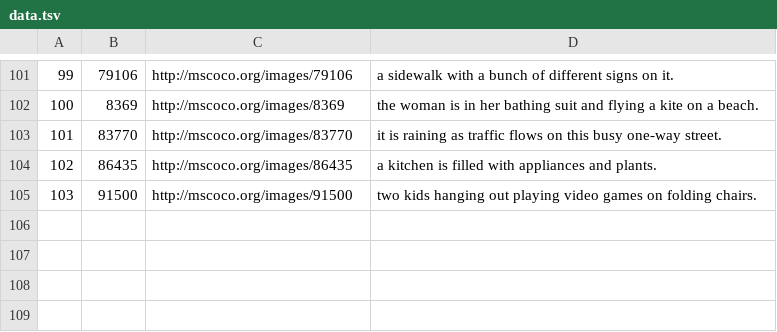
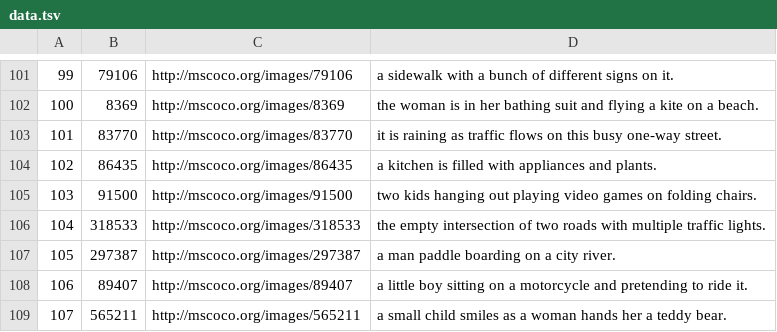
Before and after one commit to tcsai/tcsai-saliency, a TSV file: data.tsv, drawn as a sheet; only a part is shown, gaps mark what is left out.

Commit message:
added practice samples

```diff
--- a/data.tsv
+++ b/data.tsv
@@ -105 +105,5 @@
 103	91500	http://mscoco.org/images/91500	 two kids hanging out playing video games on folding chairs.
+104	318533 	http://mscoco.org/images/318533	 the empty intersection of two roads with multiple traffic lights.
+105	297387 	http://mscoco.org/images/297387	 a man paddle boarding on a city river.
+106	89407 	http://mscoco.org/images/89407	 a little boy sitting on a motorcycle and pretending to ride it.
+107	565211 	http://mscoco.org/images/565211	 a small child smiles as a woman hands her a teddy bear.
```
